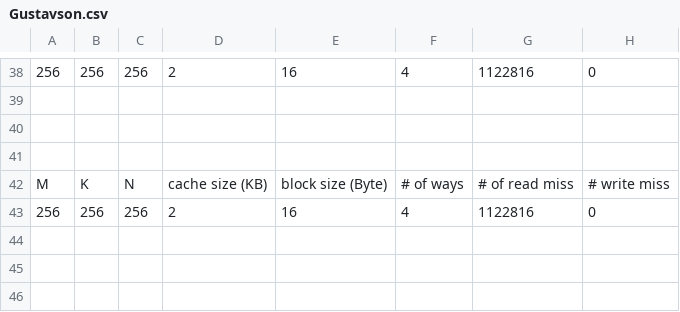
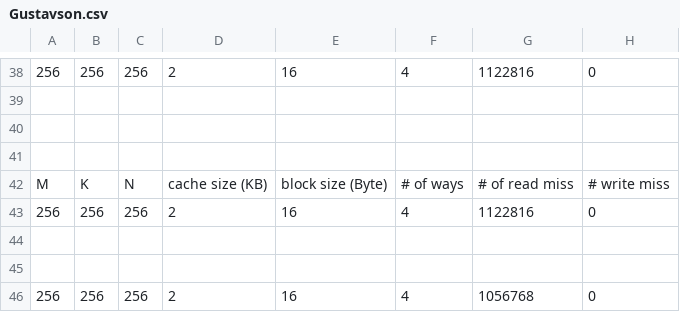
Before and after one commit to ali10129/GAMMA, a CSV file: G1 C version/G1 C version/Gustavson.csv, drawn as a sheet; only a part is shown, gaps mark what is left out; the diff names each change by its address in the sheet, - before the commit and + after, or states it on an @@ line.

```diff
--- a/G1 C version/G1 C version/Gustavson.csv
+++ b/G1 C version/G1 C version/Gustavson.csv
+row 44: (empty)
+row 45: (empty)
+row 46: 256 | 256 | 256 | 2 | 16 | 4 | 1056768 | 0
```
Also changed, not shown: G1 C version/G1 C version/Inner.csv, G1 C version/G1 C version/Outer.csv, 1 other file.
